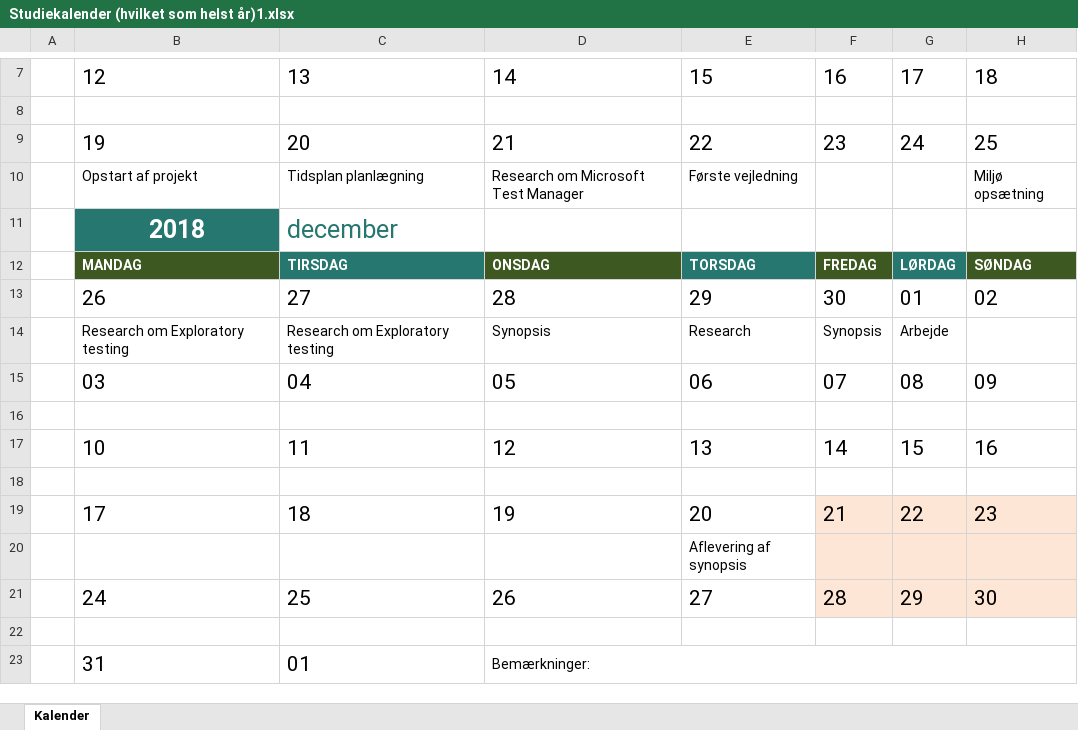
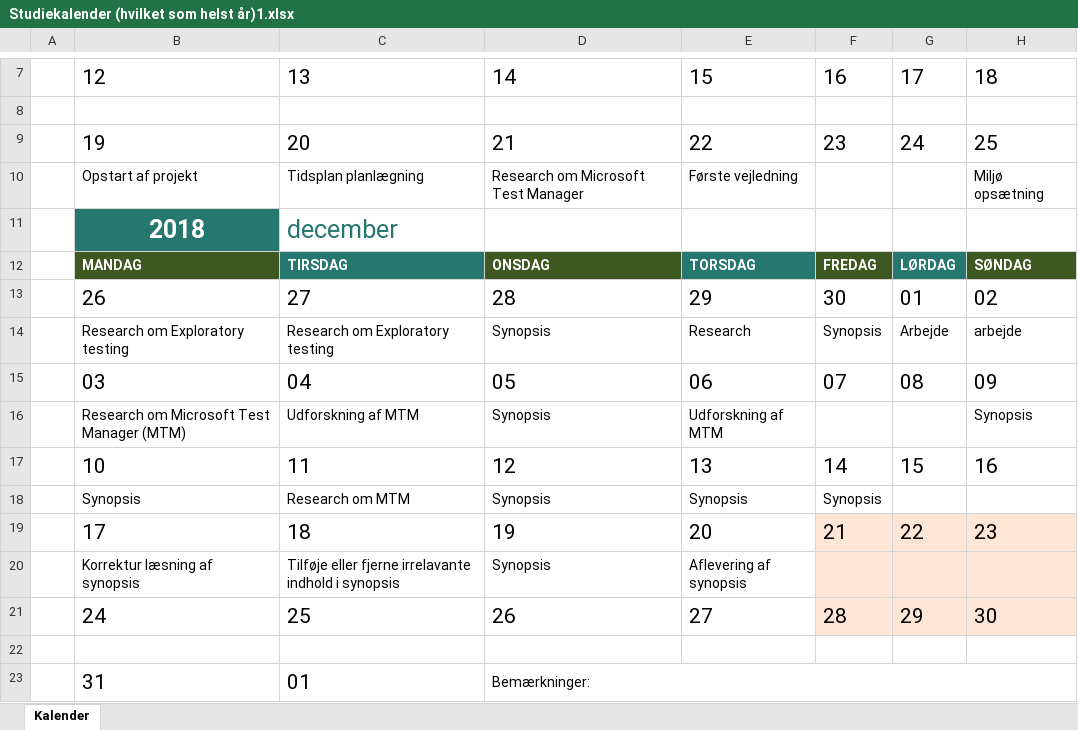
Before and after one commit to IanMFrost/SynopsisTesting, an Excel workbook: Synopsis/Studiekalender (hvilket som helst år)1.xlsx, sheet Kalender, drawn as a sheet; only a part is shown, gaps mark what is left out; values as stored, in another font and other column widths than the file's, no borders; conditional formats not drawn; removed rows and columns are numbered as before the commit, all else as after; the diff names each change by its address in the sheet, - before the commit and + after, or states it on an @@ line.

Commit message:
Kalender udfyldt og synopsis opdateret

```diff
--- a/Synopsis/Studiekalender (hvilket som helst år)1.xlsx (sheet Kalender)
+++ b/Synopsis/Studiekalender (hvilket som helst år)1.xlsx (sheet Kalender)
-H14: (empty)
+H14: arbejde
-row 16: (empty)
+row 16:  | Research om Microsoft Test Manager (MTM) | Udforskning af MTM | Synopsis | Udforskning af MTM |  |  | Synopsis
-row 18: (empty)
+row 18:  | Synopsis | Research om MTM | Synopsis | Synopsis | Synopsis
-row 20:  |  |  |  | Aflevering af synopsis
+row 20:  | Korrektur læsning af synopsis | Tilføje eller fjerne irrelavante indhold i synopsis | Synopsis | Aflevering af synopsis
```
Also changed, not shown: 2 other files.
